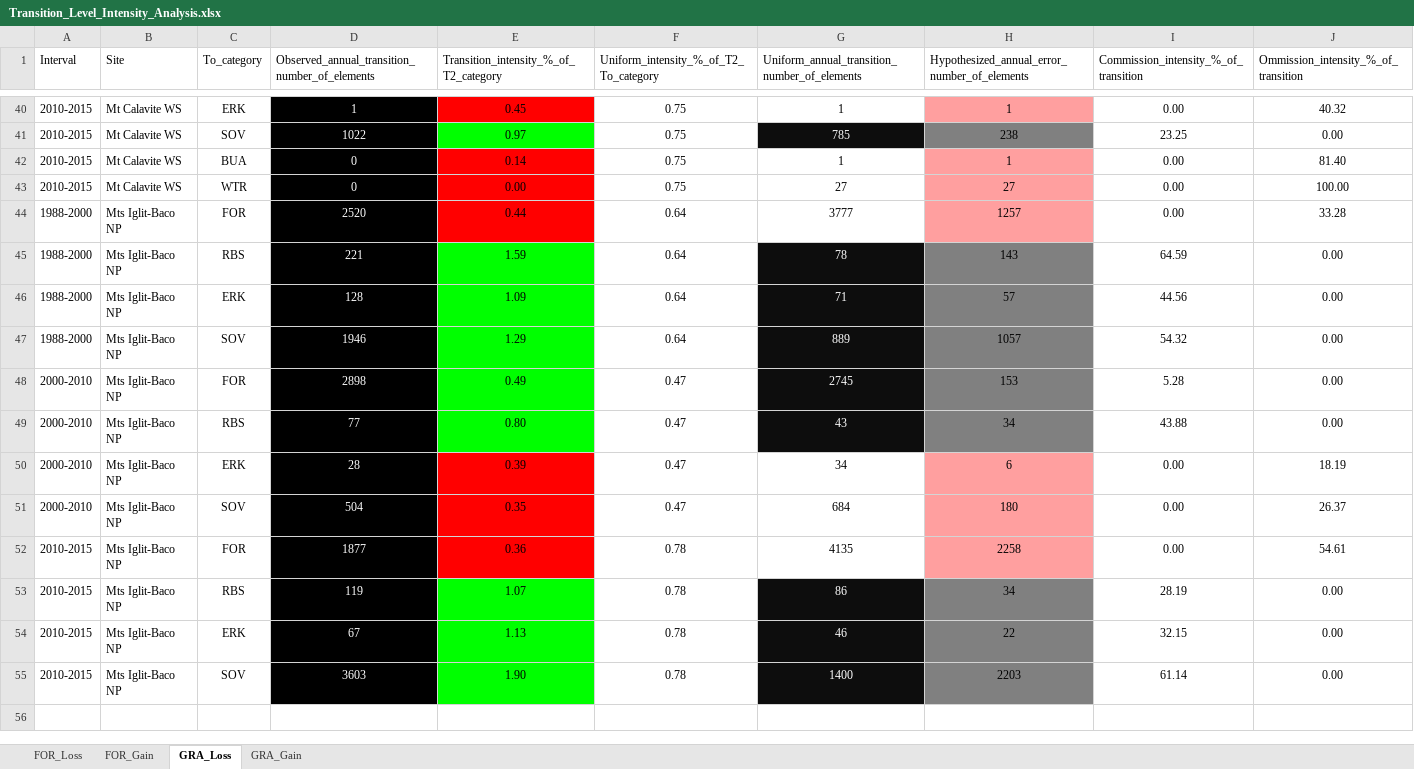
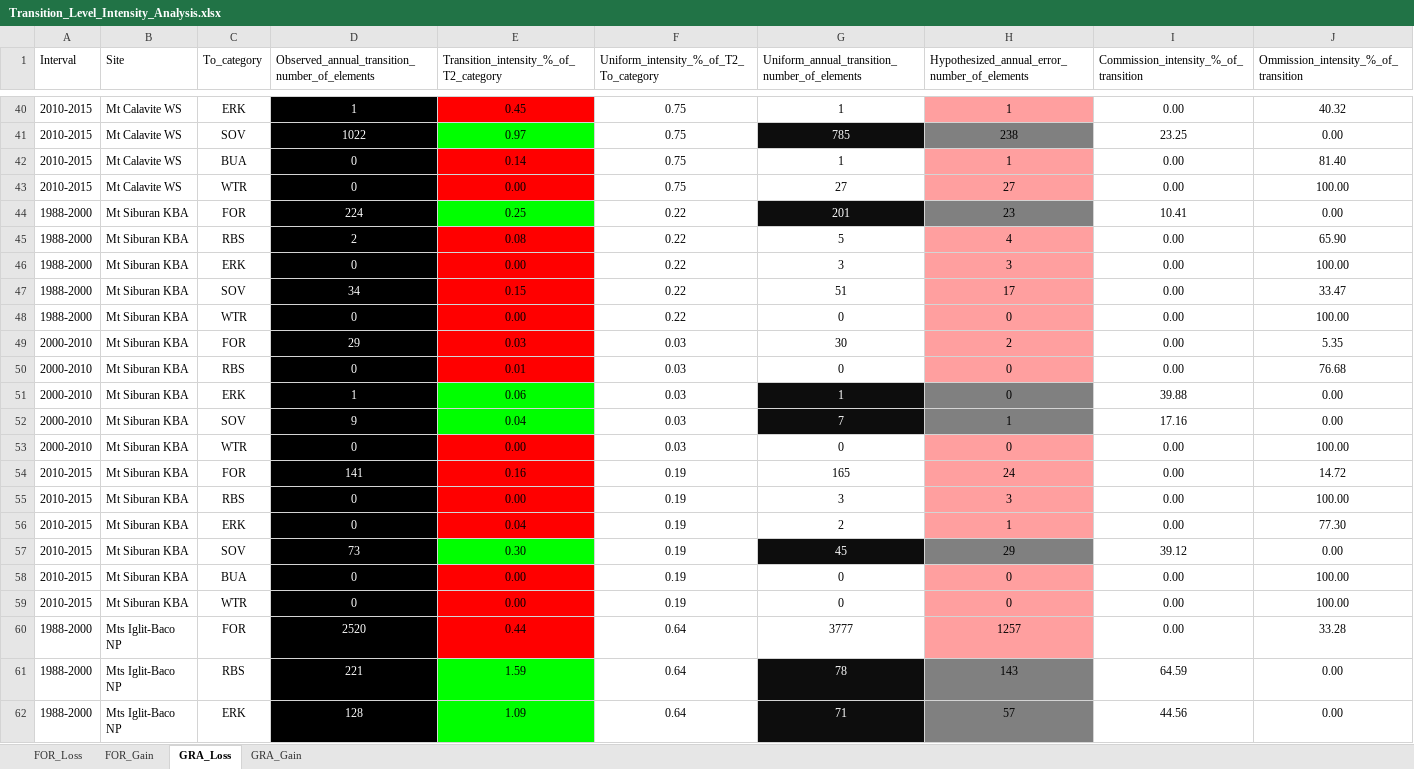
Before and after one commit to dondealban/mindoro, an Excel workbook: intensity analysis/Transition_Level_Intensity_Analysis.xlsx, sheet GRA_Loss, drawn as a sheet; only a part is shown, gaps mark what is left out; the shorter side is filled out with more unchanged rows; values as stored, in another font and other column widths than the file's, no borders; rows hold the shown columns only; the diff names each change by its address in the sheet, - before the commit and + after, or states it on an @@ line.

```diff
--- a/intensity analysis/Transition_Level_Intensity_Analysis.xlsx (sheet GRA_Loss)
+++ b/intensity analysis/Transition_Level_Intensity_Analysis.xlsx (sheet GRA_Loss)
+row 44: 1988-2000 | Mt Siburan KBA | FOR | 224 | 0.25 | 0.22 | 201 | 23 | 10.41 | 0.00
+row 45: 1988-2000 | Mt Siburan KBA | RBS | 2 | 0.08 | 0.22 | 5 | 4 | 0.00 | 65.90
+row 46: 1988-2000 | Mt Siburan KBA | ERK | 0 | 0.00 | 0.22 | 3 | 3 | 0.00 | 100.00
+row 47: 1988-2000 | Mt Siburan KBA | SOV | 34 | 0.15 | 0.22 | 51 | 17 | 0.00 | 33.47
+row 48: 1988-2000 | Mt Siburan KBA | WTR | 0 | 0.00 | 0.22 | 0 | 0 | 0.00 | 100.00
+row 49: 2000-2010 | Mt Siburan KBA | FOR | 29 | 0.03 | 0.03 | 30 | 2 | 0.00 | 5.35
+row 50: 2000-2010 | Mt Siburan KBA | RBS | 0 | 0.01 | 0.03 | 0 | 0 | 0.00 | 76.68
+row 51: 2000-2010 | Mt Siburan KBA | ERK | 1 | 0.06 | 0.03 | 1 | 0 | 39.88 | 0.00
+row 52: 2000-2010 | Mt Siburan KBA | SOV | 9 | 0.04 | 0.03 | 7 | 1 | 17.16 | 0.00
+row 53: 2000-2010 | Mt Siburan KBA | WTR | 0 | 0.00 | 0.03 | 0 | 0 | 0.00 | 100.00
+row 54: 2010-2015 | Mt Siburan KBA | FOR | 141 | 0.16 | 0.19 | 165 | 24 | 0.00 | 14.72
+row 55: 2010-2015 | Mt Siburan KBA | RBS | 0 | 0.00 | 0.19 | 3 | 3 | 0.00 | 100.00
+row 56: 2010-2015 | Mt Siburan KBA | ERK | 0 | 0.04 | 0.19 | 2 | 1 | 0.00 | 77.30
+row 57: 2010-2015 | Mt Siburan KBA | SOV | 73 | 0.30 | 0.19 | 45 | 29 | 39.12 | 0.00
+row 58: 2010-2015 | Mt Siburan KBA | BUA | 0 | 0.00 | 0.19 | 0 | 0 | 0.00 | 100.00
+row 59: 2010-2015 | Mt Siburan KBA | WTR | 0 | 0.00 | 0.19 | 0 | 0 | 0.00 | 100.00
```
Also changed, not shown: sheet GRA_Gain, sheet FOR_Loss, sheet FOR_Gain.
